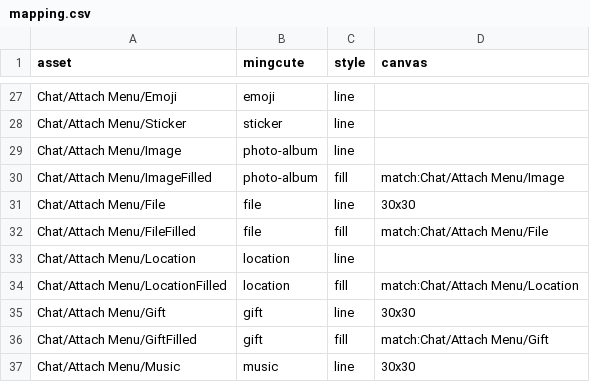
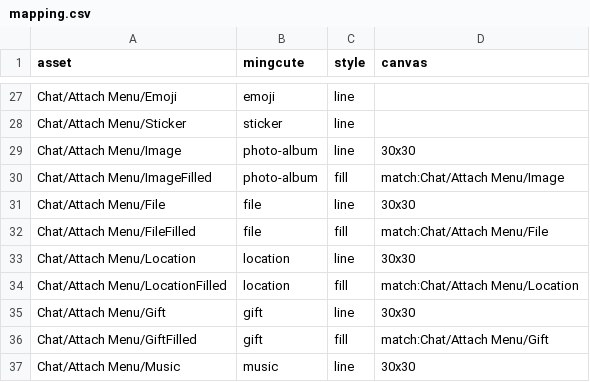
Before and after one commit to tellomi/Telegram-iOS, a CSV file: Tellomi/Icons/mapping.csv, drawn as a sheet; only a part is shown, gaps mark what is left out.

```diff
--- a/Tellomi/Icons/mapping.csv
+++ b/Tellomi/Icons/mapping.csv
@@ -28,3 +28,3 @@ Chat/Attach Menu/Emoji,emoji,line,
 Chat/Attach Menu/Sticker,sticker,line,
-Chat/Attach Menu/Image,photo-album,line,
+Chat/Attach Menu/Image,photo-album,line,30x30
 Chat/Attach Menu/ImageFilled,photo-album,fill,match:Chat/Attach Menu/Image
@@ -32,3 +32,3 @@ Chat/Attach Menu/File,file,line,30x30
 Chat/Attach Menu/FileFilled,file,fill,match:Chat/Attach Menu/File
-Chat/Attach Menu/Location,location,line,
+Chat/Attach Menu/Location,location,line,30x30
 Chat/Attach Menu/LocationFilled,location,fill,match:Chat/Attach Menu/Location
```
Also changed, not shown: 24 other files.
